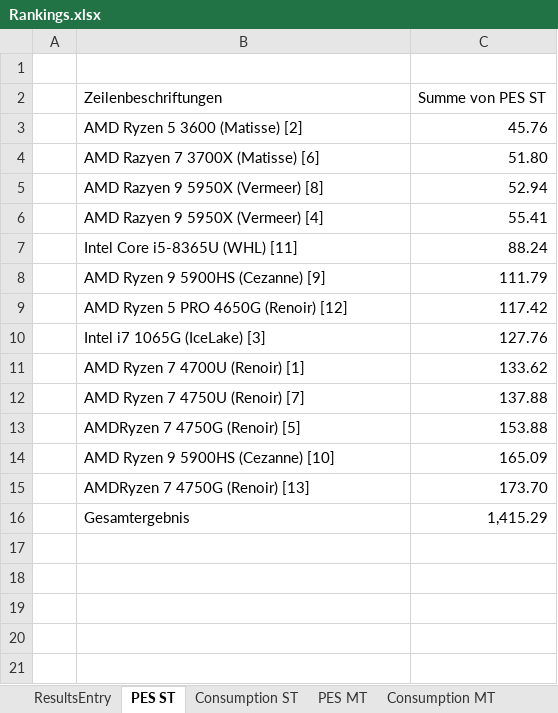
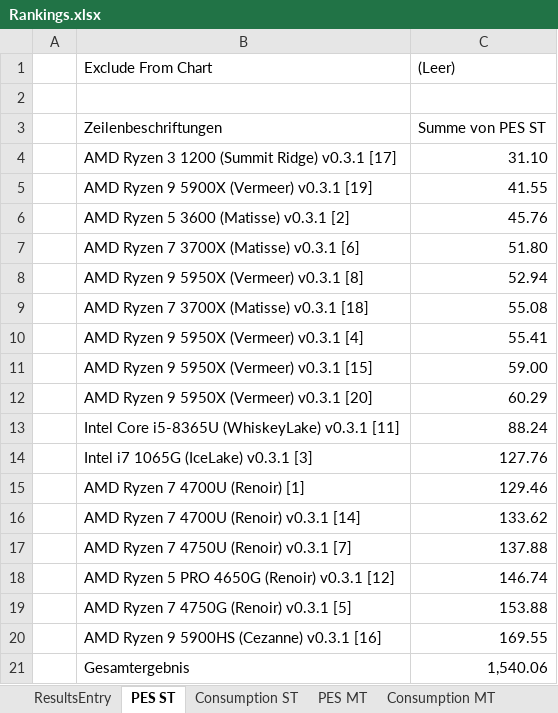
Before and after one commit to BrsVgl/PerformanceEfficiencySuite, an Excel workbook: Rankings.xlsx, sheet PES ST, drawn as a sheet; values as stored, in another font and other column widths than the file's, no borders; charts and pictures not drawn; removed rows and columns are numbered as before the commit, all else as after; the diff names each change by its address in the sheet, - before the commit and + after, or states it on an @@ line.

```diff
--- a/Rankings.xlsx (sheet PES ST)
+++ b/Rankings.xlsx (sheet PES ST)
+row 1:  | Exclude From Chart | (Leer)
+row 4:  | AMD Ryzen 3 1200 (Summit Ridge) v0.3.1 [17] | 31.10
+row 5:  | AMD Ryzen 9 5900X (Vermeer) v0.3.1 [19] | 41.55
-B6: AMD Ryzen 5 3600 (Matisse) [2]
+B6: AMD Ryzen 5 3600 (Matisse) v0.3.1 [2]
-B7: AMD Razyen 7 3700X (Matisse) [6]
+B7: AMD Ryzen 7 3700X (Matisse) v0.3.1 [6]
-B8: AMD Razyen 9 5950X (Vermeer) [8]
+B8: AMD Ryzen 9 5950X (Vermeer) v0.3.1 [8]
+row 9:  | AMD Ryzen 7 3700X (Matisse) v0.3.1 [18] | 55.08
-B10: AMD Razyen 9 5950X (Vermeer) [4]
+B10: AMD Ryzen 9 5950X (Vermeer) v0.3.1 [4]
+row 11:  | AMD Ryzen 9 5950X (Vermeer) v0.3.1 [15] | 59.00
+row 12:  | AMD Ryzen 9 5950X (Vermeer) v0.3.1 [20] | 60.29
-B13: Intel Core i5-8365U (WHL) [11]
+B13: Intel Core i5-8365U (WhiskeyLake) v0.3.1 [11]
-row 8:  | AMD Ryzen 9 5900HS (Cezanne) [9] | 111.79
-row 9:  | AMD Ryzen 5 PRO 4650G (Renoir) [12] | 117.42
-B14: Intel i7 1065G (IceLake) [3]
+B14: Intel i7 1065G (IceLake) v0.3.1 [3]
-C15: 133.62
+C15: 129.46
+row 16:  | AMD Ryzen 7 4700U (Renoir) v0.3.1 [14] | 133.62
-B17: AMD Ryzen 7 4750U (Renoir) [7]
+B17: AMD Ryzen 7 4750U (Renoir) v0.3.1 [7]
+row 18:  | AMD Ryzen 5 PRO 4650G (Renoir) v0.3.1 [12] | 146.74
-B19: AMDRyzen 7 4750G (Renoir) [5]
+B19: AMD Ryzen 7 4750G (Renoir) v0.3.1 [5]
-row 14:  | AMD Ryzen 9 5900HS (Cezanne) [10] | 165.09
-row 15:  | AMDRyzen 7 4750G (Renoir) [13] | 173.70
+row 20:  | AMD Ryzen 9 5900HS (Cezanne) v0.3.1 [16] | 169.55
-C21: 1,415.29
+C21: 1,540.06
```
Also changed, not shown: sheet ResultsEntry, sheet Consumption ST, sheet Consumption MT, sheet PES MT, formulas that keep their value, charts or pictures, Results.xlsx, 1 other file.
